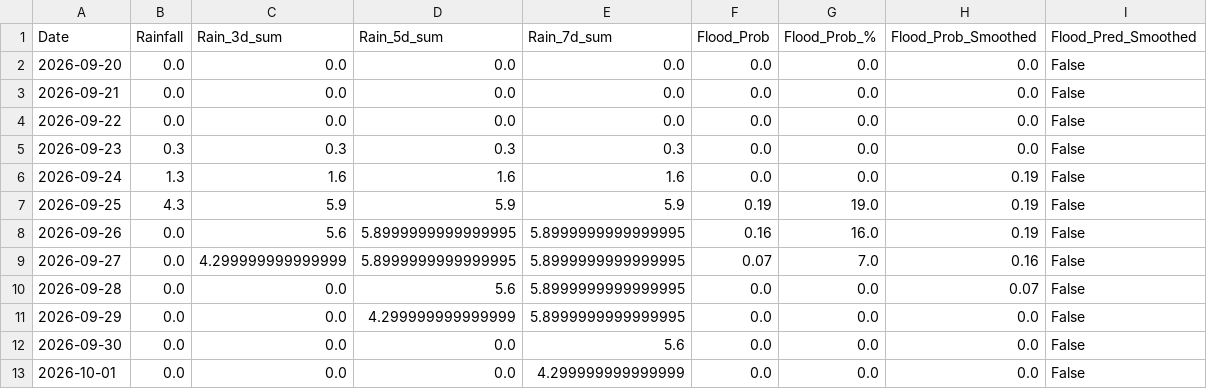
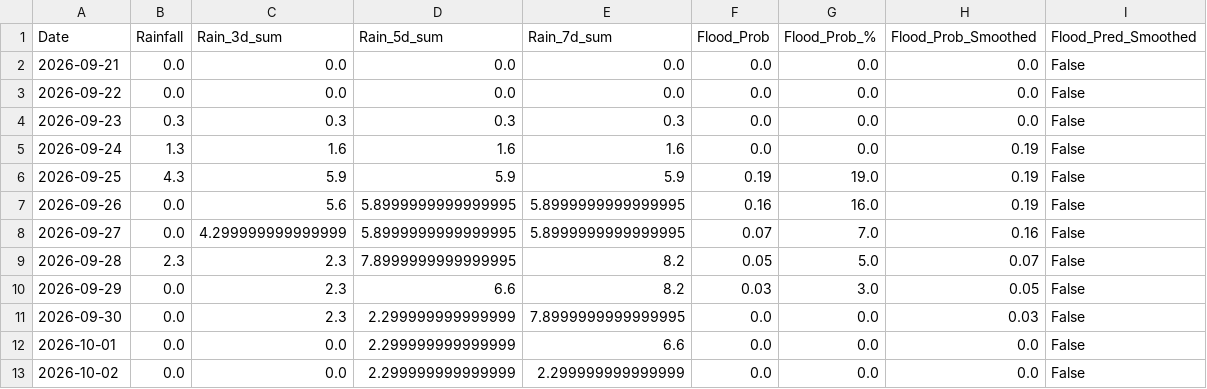
Before and after one commit to jajoojay/Matsya-Flood-detector, a CSV file: backend/csv_generator/flood_prediction.csv, drawn as a sheet.

```diff
--- a/backend/csv_generator/flood_prediction.csv
+++ b/backend/csv_generator/flood_prediction.csv
@@ -1,3 +1,2 @@
 Date,Rainfall,Rain_3d_sum,Rain_5d_sum,Rain_7d_sum,Flood_Prob,Flood_Prob_%,Flood_Prob_Smoothed,Flood_Pred_Smoothed
-2026-09-20,0.0,0.0,0.0,0.0,0.0,0.0,0.0,False
 2026-09-21,0.0,0.0,0.0,0.0,0.0,0.0,0.0,False
@@ -9,5 +8,6 @@ Date,Rainfall,Rain_3d_sum,Rain_5d_sum,Rain_7d_sum,Flood_Prob,Flood_Prob_%,Flood_
 2026-09-27,0.0,4.299999999999999,5.8999999999999995,5.8999999999999995,0.07,7.0,0.16,False
-2026-09-28,0.0,0.0,5.6,5.8999999999999995,0.0,0.0,0.07,False
-2026-09-29,0.0,0.0,4.299999999999999,5.8999999999999995,0.0,0.0,0.0,False
-2026-09-30,0.0,0.0,0.0,5.6,0.0,0.0,0.0,False
-2026-10-01,0.0,0.0,0.0,4.299999999999999,0.0,0.0,0.0,False
+2026-09-28,2.3,2.3,7.8999999999999995,8.2,0.05,5.0,0.07,False
+2026-09-29,0.0,2.3,6.6,8.2,0.03,3.0,0.05,False
+2026-09-30,0.0,2.3,2.299999999999999,7.8999999999999995,0.0,0.0,0.03,False
+2026-10-01,0.0,0.0,2.299999999999999,6.6,0.0,0.0,0.0,False
+2026-10-02,0.0,0.0,2.299999999999999,2.299999999999999,0.0,0.0,0.0,False
```
Also changed, not shown: backend/flood_detector/flood_forecast.csv, 3 other files.
